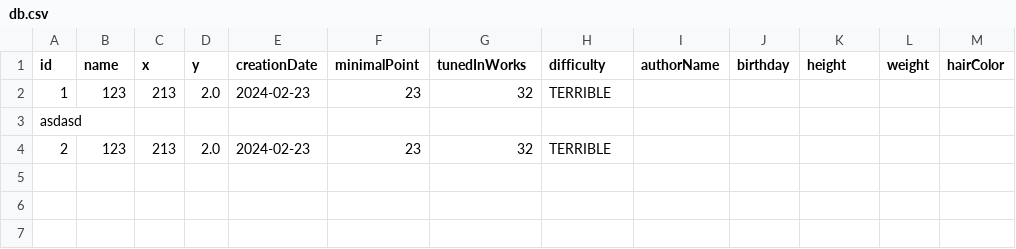
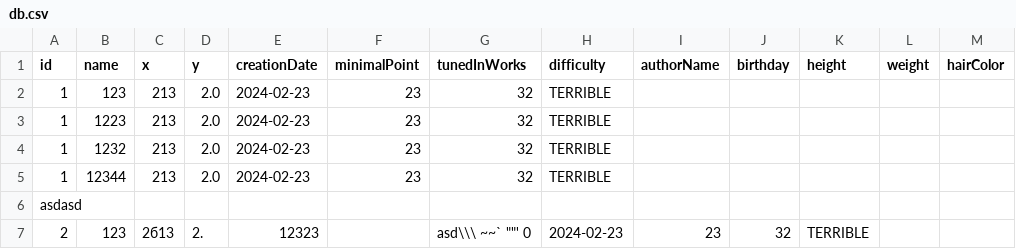
Before and after one commit to grigory222/JustMyStrangeLabs, a CSV file: proga/lab5/src/main/resources/db.csv, drawn as a sheet; removed rows and columns are numbered as before the commit, all else as after; the diff names each change by its address in the sheet, - before the commit and + after, or states it on an @@ line.

```diff
--- a/proga/lab5/src/main/resources/db.csv
+++ b/proga/lab5/src/main/resources/db.csv
+row 3: 1 | 1223 | 213 | 2.0 | 2024-02-23 | 23 | 32 | TERRIBLE
+row 4: 1 | 1232 | 213 | 2.0 | 2024-02-23 | 23 | 32 | TERRIBLE
+row 5: 1 | 12344 | 213 | 2.0 | 2024-02-23 | 23 | 32 | TERRIBLE
-row 4: 2 | 123 | 213 | 2.0 | 2024-02-23 | 23 | 32 | TERRIBLE
+row 7: 2 | 123 | 2б13 | 2. | 12323 |  | asd\\\ ~~` ""' 0 | 2024-02-23 | 23 | 32 | TERRIBLE
```
Also changed, not shown: 10 other files.
